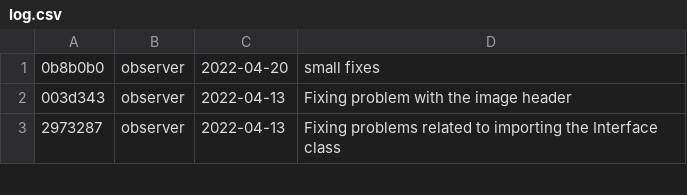
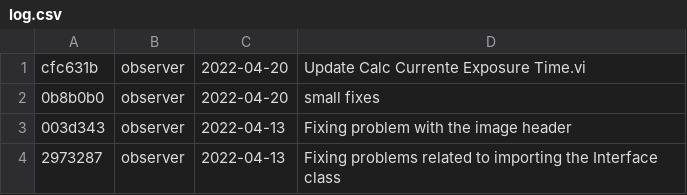
Before and after one commit to DBernardes/S4CCS, a CSV file: log.csv, drawn as a sheet; only a part is shown; the diff names each change by its address in the sheet, - before the commit and + after, or states it on an @@ line.

Commit message:
Updating the log.csv file

```diff
--- a/log.csv
+++ b/log.csv
+row 1: cfc631b | observer | 2022-04-20 | Update Calc Currente Exposure Time.vi
```
